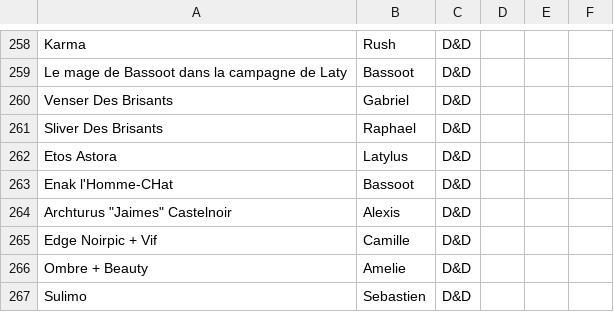
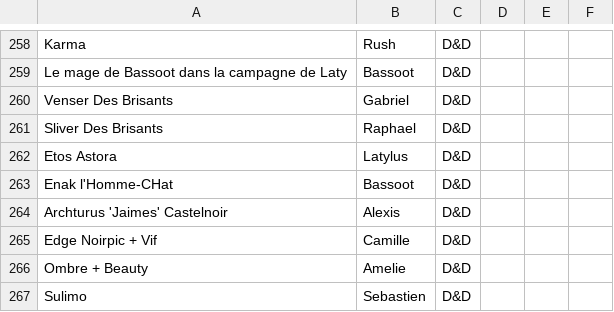
Before and after one commit to Fomage/RCG, a CSV file: characters.csv, drawn as a sheet; only a part is shown, gaps mark what is left out.

Commit message:
Fixed a bug caused by Alexis, il casse tout celui-la

```diff
--- a/characters.csv
+++ b/characters.csv
@@ -263,3 +263,3 @@ Etos Astora,Latylus,D&D,
 Enak l'Homme-CHat,Bassoot,D&D,
-Archturus "Jaimes" Castelnoir,Alexis,D&D,
+Archturus 'Jaimes' Castelnoir,Alexis,D&D,
 Edge Noirpic + Vif,Camille,D&D,
```
